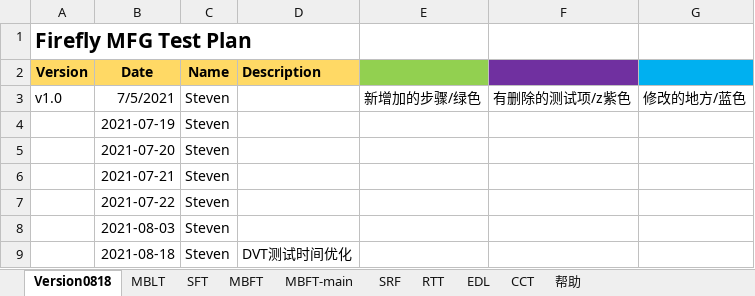
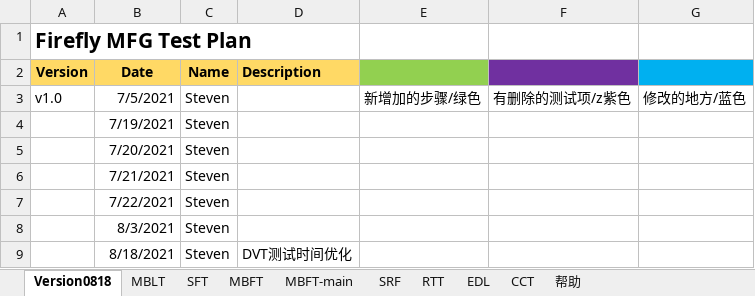
Before and after one commit to ShenSteven/AutoPlasticOmnium, an Excel workbook: src/robotsystem/scripts/testcase.xlsx, sheet Version0818, drawn as a sheet; values as stored, in another font and other column widths than the file's, no borders; the diff names each change by its address in the sheet, - before the commit and + after, or states it on an @@ line.

```diff
--- a/src/robotsystem/scripts/testcase.xlsx (sheet Version0818)
+++ b/src/robotsystem/scripts/testcase.xlsx (sheet Version0818)
-B4 (Date): 2021-07-19
+B4 (Date): 7/19/2021
-B5 (Date): 2021-07-20
+B5 (Date): 7/20/2021
-B6 (Date): 2021-07-21
+B6 (Date): 7/21/2021
-B7 (Date): 2021-07-22
+B7 (Date): 7/22/2021
-B8 (Date): 2021-08-03
+B8 (Date): 8/3/2021
-B9 (Date): 2021-08-18
+B9 (Date): 8/18/2021
```
Also changed, not shown: sheet 帮助, sheet EDL, sheet CCT, sheet SFT, sheet RTT, sheet MBLT, 3 more sheets, src/robotsystem/scripts/PLIN-BLF.xlsx, 16 other files.
